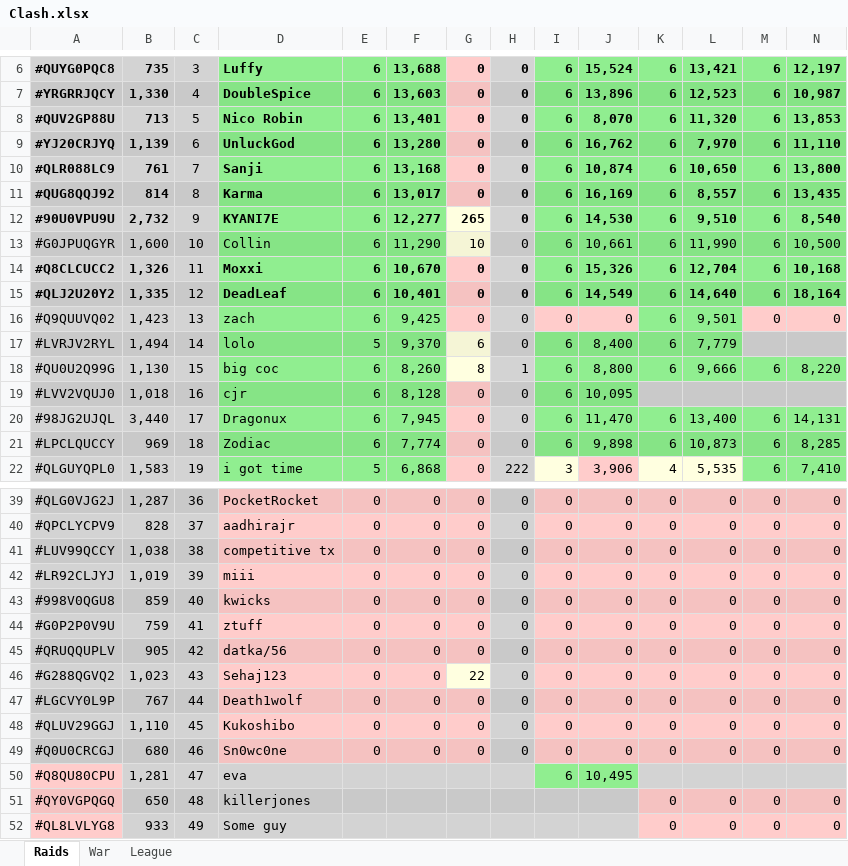
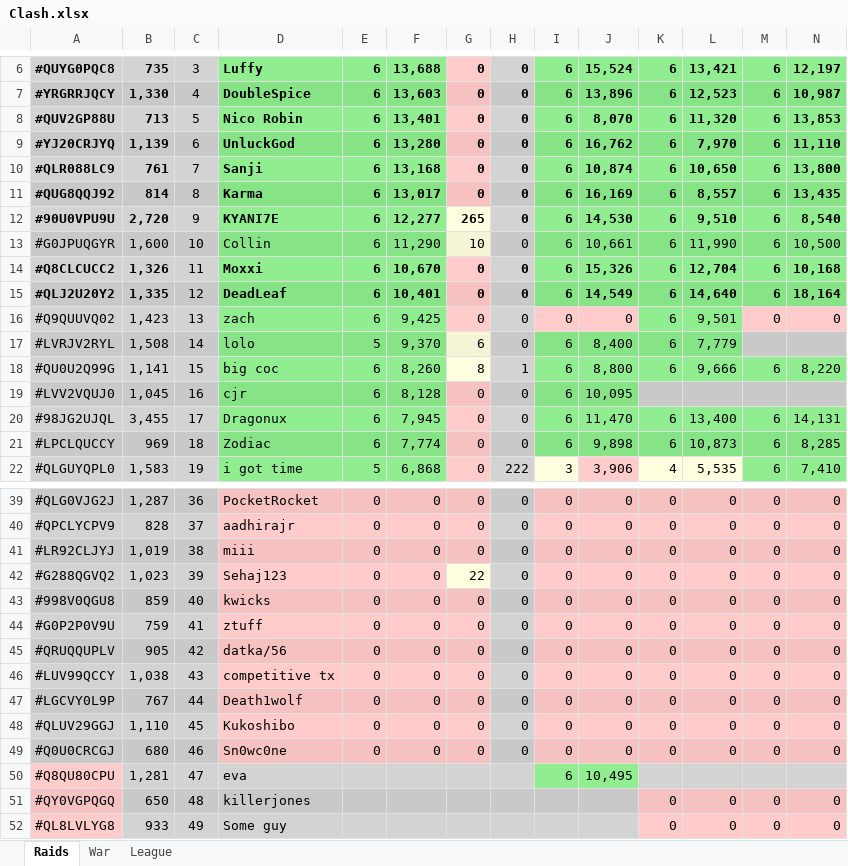
Before and after one commit to KYANI7E/Clans, an Excel workbook: Clash.xlsx, sheet Raids, drawn as a sheet; only a part is shown, gaps mark what is left out; values as stored, in another font and other column widths than the file's, no borders; removed rows and columns are numbered as before the commit, all else as after; rows hold the shown columns only; the diff names each change by its address in the sheet, - before the commit and + after, or states it on an @@ line.

Commit message:
updating the clash file from bat manual run

```diff
--- a/Clash.xlsx (sheet Raids)
+++ b/Clash.xlsx (sheet Raids)
-B12: 2,732
+B12: 2,720
-B17: 1,494
+B17: 1,508
-B18: 1,130
+B18: 1,141
-B19: 1,018
+B19: 1,045
-B20: 3,440
+B20: 3,455
-row 41: #LUV99QCCY | 1,038 | 38 | competitive tx | 0 | 0 | 0 | 0 | 0 | 0 | 0 | 0 | 0 | 0
-C41: 39
+C41: 38
+row 42: #G288QGVQ2 | 1,023 | 39 | Sehaj123 | 0 | 0 | 22 | 0 | 0 | 0 | 0 | 0 | 0 | 0
-A46: #G288QGVQ2
+A46: #LUV99QCCY
-B46: 1,023
+B46: 1,038
-D46: Sehaj123
+D46: competitive tx
-G46: 22
+G46: 0
-G46 fill: #FFFFE0
+G46 fill: #FFCCCB
```
